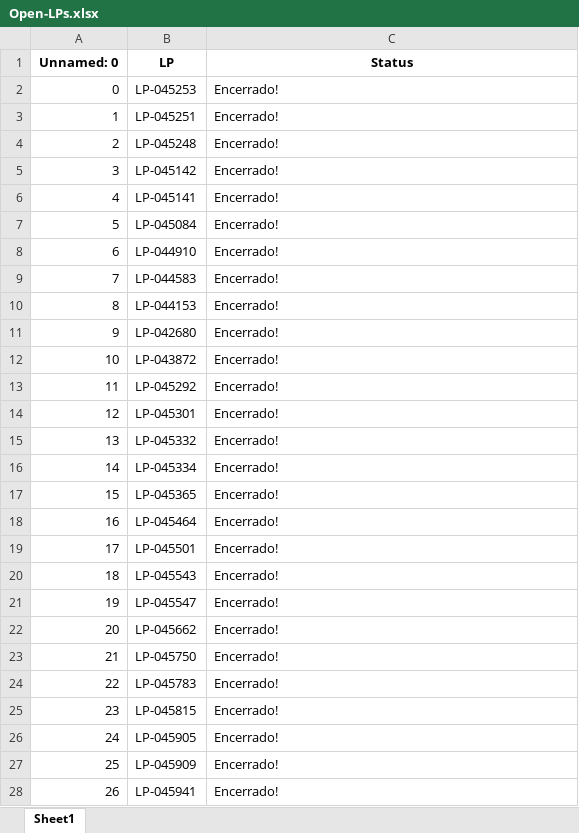
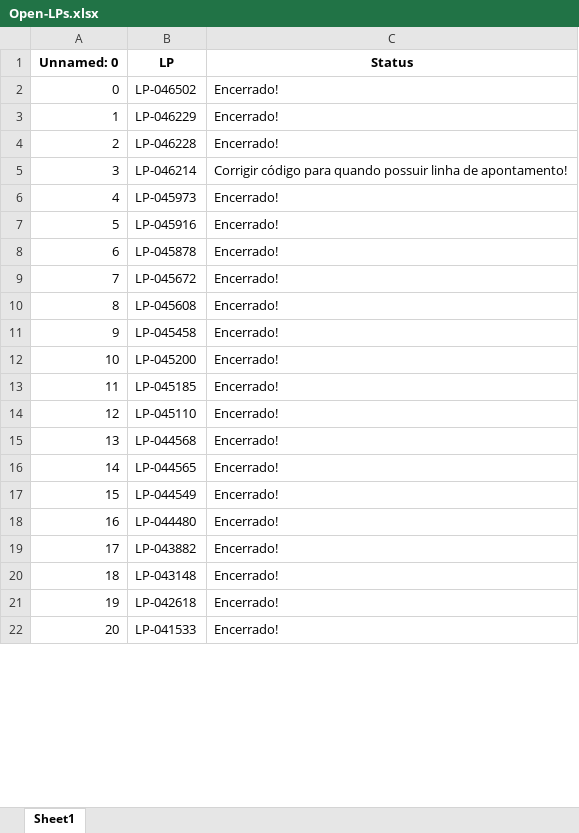
Before and after one commit to JoviOakz/PyAutomateSAP, an Excel workbook: Open-LPs.xlsx, sheet Sheet1, drawn as a sheet; only a part is shown; values as stored, in another font and other column widths than the file's, no borders; removed rows and columns are numbered as before the commit, all else as after; the diff covers the shown part only; the diff names each change by its address in the sheet, - before the commit and + after, or states it on an @@ line.

```diff
--- a/Open-LPs.xlsx (sheet Sheet1)
+++ b/Open-LPs.xlsx (sheet Sheet1)
-B2 (LP): LP-045253
+B2 (LP): LP-046502
-B3 (LP): LP-045251
+B3 (LP): LP-046229
-B4 (LP): LP-045248
+B4 (LP): LP-046228
+row 5: 3 | LP-046214 | Corrigir código para quando possuir linha de apontamento!
@@ column A (Unnamed: 0) renumbered between rows 6 and 25 @@
-B6 (LP): LP-045142
+B6 (LP): LP-045973
-B7 (LP): LP-045141
+B7 (LP): LP-045916
-B8 (LP): LP-045084
+B8 (LP): LP-045878
-B9 (LP): LP-044910
+B9 (LP): LP-045672
-B10 (LP): LP-044583
+B10 (LP): LP-045608
-B11 (LP): LP-044153
+B11 (LP): LP-045458
-B12 (LP): LP-042680
+B12 (LP): LP-045200
-B13 (LP): LP-043872
+B13 (LP): LP-045185
-row 13: 11 | LP-045292 | Encerrado!
-B14 (LP): LP-045301
+B14 (LP): LP-045110
-row 15: 13 | LP-045332 | Encerrado!
-B15 (LP): LP-045334
+B15 (LP): LP-044568
-B16 (LP): LP-045365
+B16 (LP): LP-044565
-B17 (LP): LP-045464
+B17 (LP): LP-044549
-B18 (LP): LP-045501
+B18 (LP): LP-044480
-B19 (LP): LP-045543
+B19 (LP): LP-043882
-row 21: 19 | LP-045547 | Encerrado!
-row 22: 20 | LP-045662 | Encerrado!
-row 23: 21 | LP-045750 | Encerrado!
-B20 (LP): LP-045783
+B20 (LP): LP-043148
-B21 (LP): LP-045815
+B21 (LP): LP-042618
-row 26: 24 | LP-045905 | Encerrado!
-row 27: 25 | LP-045909 | Encerrado!
-B22 (LP): LP-045941
+B22 (LP): LP-041533
```
Also changed, not shown: 37 added rows, 8 removed rows and 3 edited cells elsewhere in this sheet, 1 other file.
